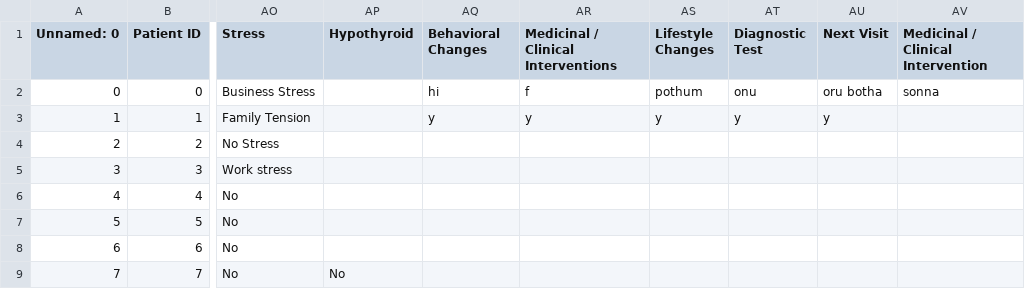
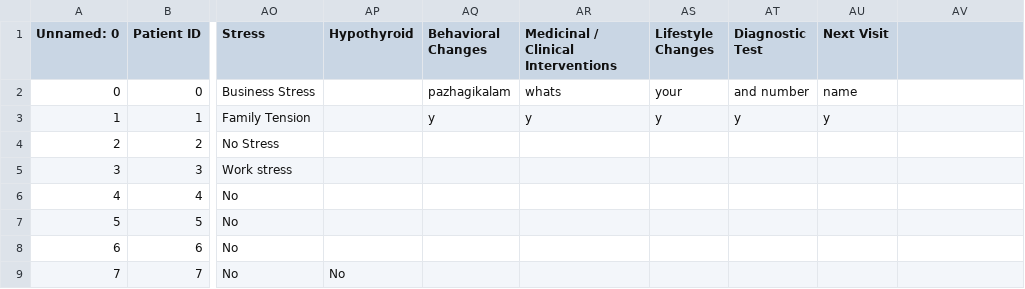
Before and after one commit to ShivaramV3223/Data-Annotator, a CSV file: cardiac_patients.csv, drawn as a sheet; only a part is shown, gaps mark what is left out; the diff names each change by its address in the sheet, - before the commit and + after, or states it on an @@ line.

Commit message:
file update

```diff
--- a/cardiac_patients.csv
+++ b/cardiac_patients.csv
-AV1: Medicinal / Clinical Intervention
+AV1: (empty)
-AQ2 (Behavioral Changes): hi
+AQ2 (Behavioral Changes): pazhagikalam
-AR2: f
+AR2: whats
-AS2 (Lifestyle Changes): pothum
+AS2 (Lifestyle Changes): your
-AT2 (Diagnostic Test): onu
+AT2 (Diagnostic Test): and number
-AU2 (Next Visit): oru botha
+AU2 (Next Visit): name
-AV2: sonna
+AV2: (empty)
```
